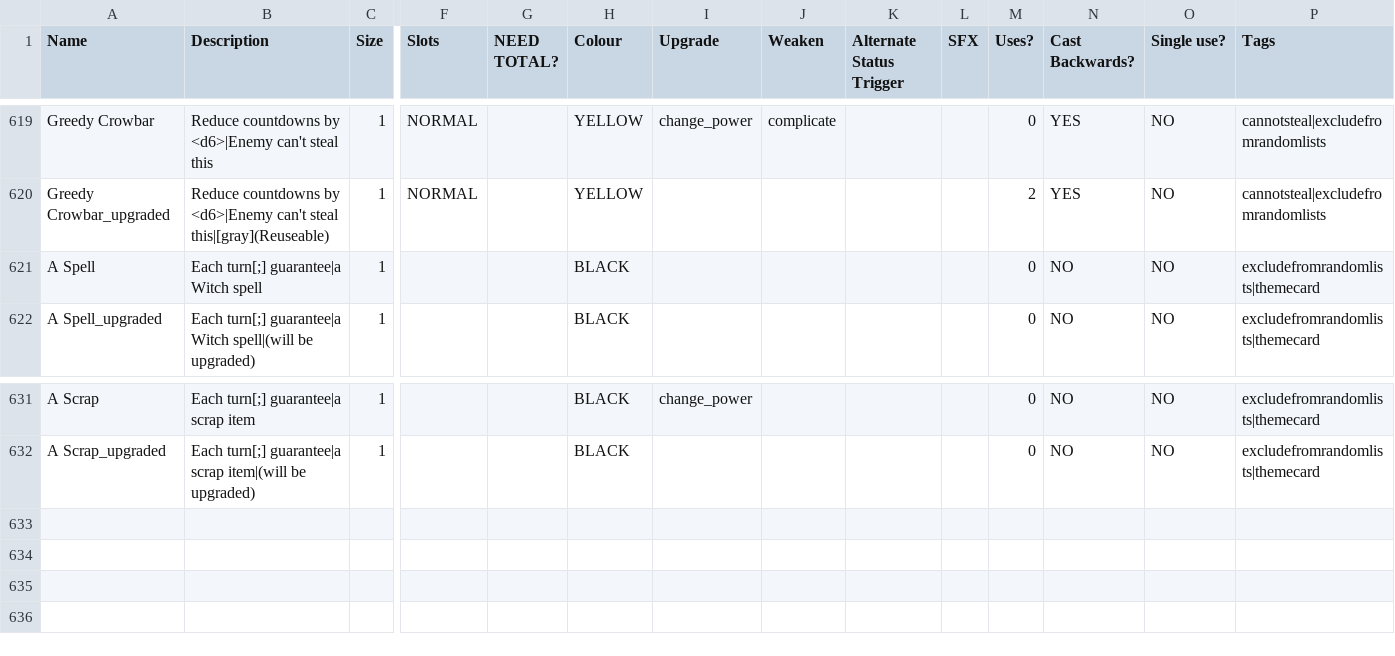
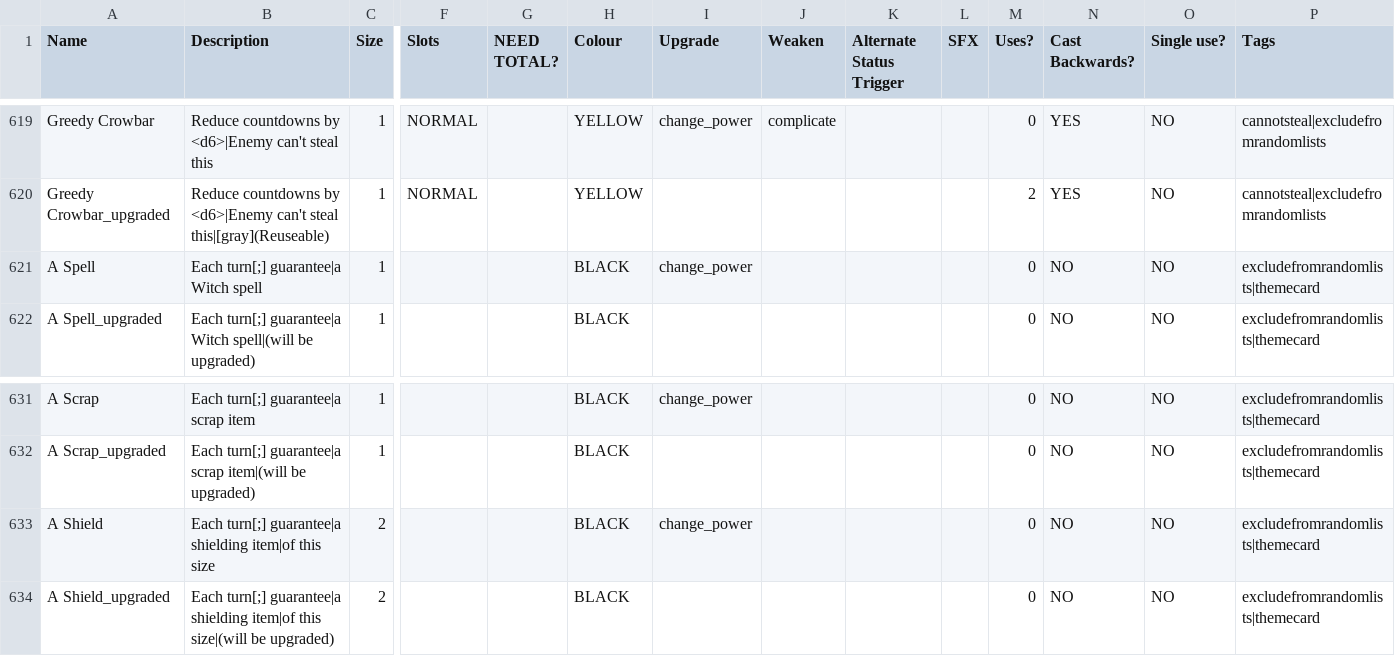
Before and after one commit to ncrecc/christmasspecial, a CSV file: _append/data/text/equipment.csv, drawn as a sheet; only a part is shown, gaps mark what is left out; rows hold the shown columns only; the diff names each change by its address in the sheet, - before the commit and + after, or states it on an @@ line.

```diff
--- a/_append/data/text/equipment.csv
+++ b/_append/data/text/equipment.csv
-I621 (Upgrade): (empty)
+I621 (Upgrade): change_power
+row 633: A Shield | Each turn[;] guarantee|a shielding item|of this size | 2 |  |  | BLACK | change_power |  |  |  | 0 | NO | NO | excludefromrandomlists|themecard
+row 634: A Shield_upgraded | Each turn[;] guarantee|a shielding item|of this size|(will be upgraded) | 2 |  |  | BLACK |  |  |  |  | 0 | NO | NO | excludefromrandomlists|themecard
```
Also changed, not shown: data/text/episodes.csv, data/text/equipment.csv, 3 other files.
